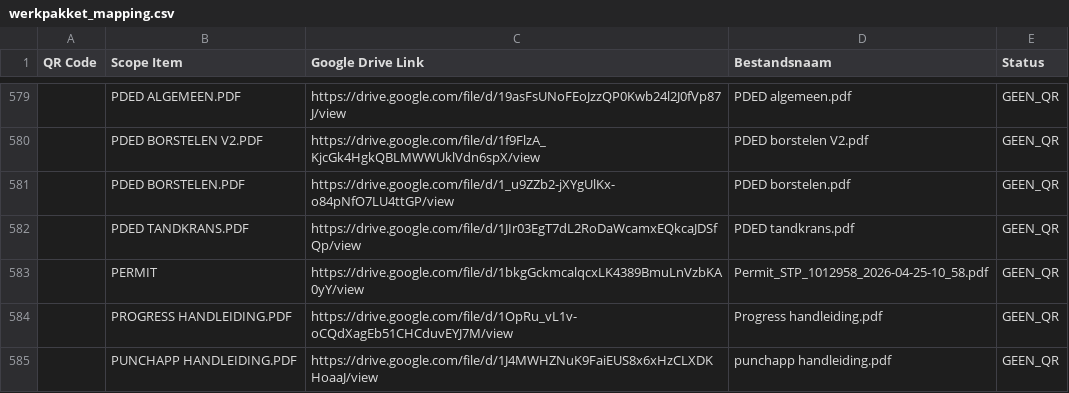
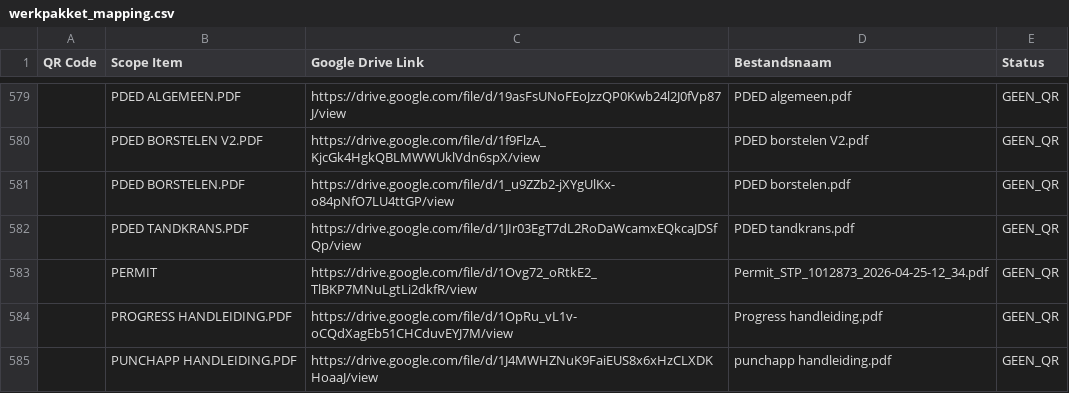
Before and after one commit to giorni91-oss/Werkpakket-scanner, a CSV file: werkpakket_mapping.csv, drawn as a sheet; only a part is shown, gaps mark what is left out.

Commit message:
Werkpakket mapping update — 5-5-2026, 00:02:29

```diff
--- a/werkpakket_mapping.csv
+++ b/werkpakket_mapping.csv
@@ -582,3 +582,3 @@
 "","PDED TANDKRANS.PDF","https://drive.google.com/file/d/1JIr03EgT7dL2RoDaWcamxEQkcaJDSfQp/view","PDED tandkrans.pdf","GEEN_QR"
-"","PERMIT","https://drive.google.com/file/d/1bkgGckmcalqcxLK4389BmuLnVzbKA0yY/view","Permit_STP_1012958_2026-04-25-10_58.pdf","GEEN_QR"
+"","PERMIT","https://drive.google.com/file/d/1Ovg72_oRtkE2_TlBKP7MNuLgtLi2dkfR/view","Permit_STP_1012873_2026-04-25-12_34.pdf","GEEN_QR"
 "","PROGRESS HANDLEIDING.PDF","https://drive.google.com/file/d/1OpRu_vL1v-oCQdXagEb51CHCduvEYJ7M/view","Progress handleiding.pdf","GEEN_QR"
```
